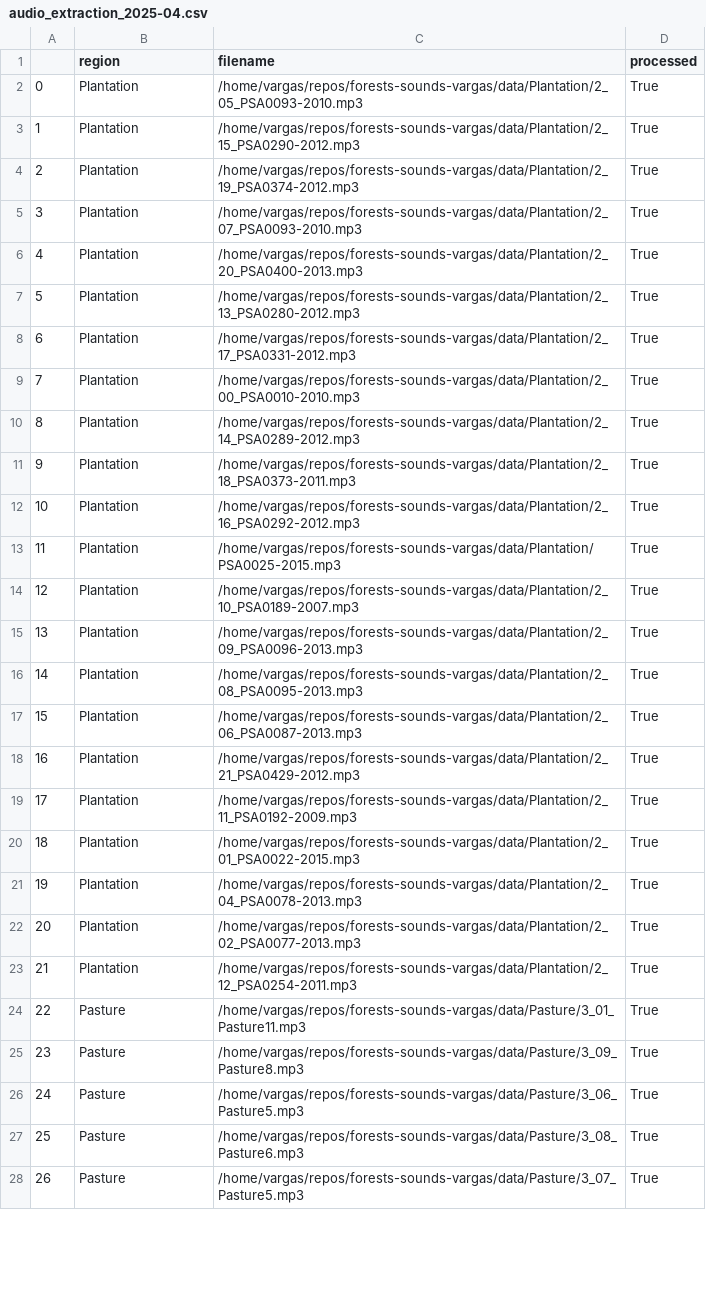
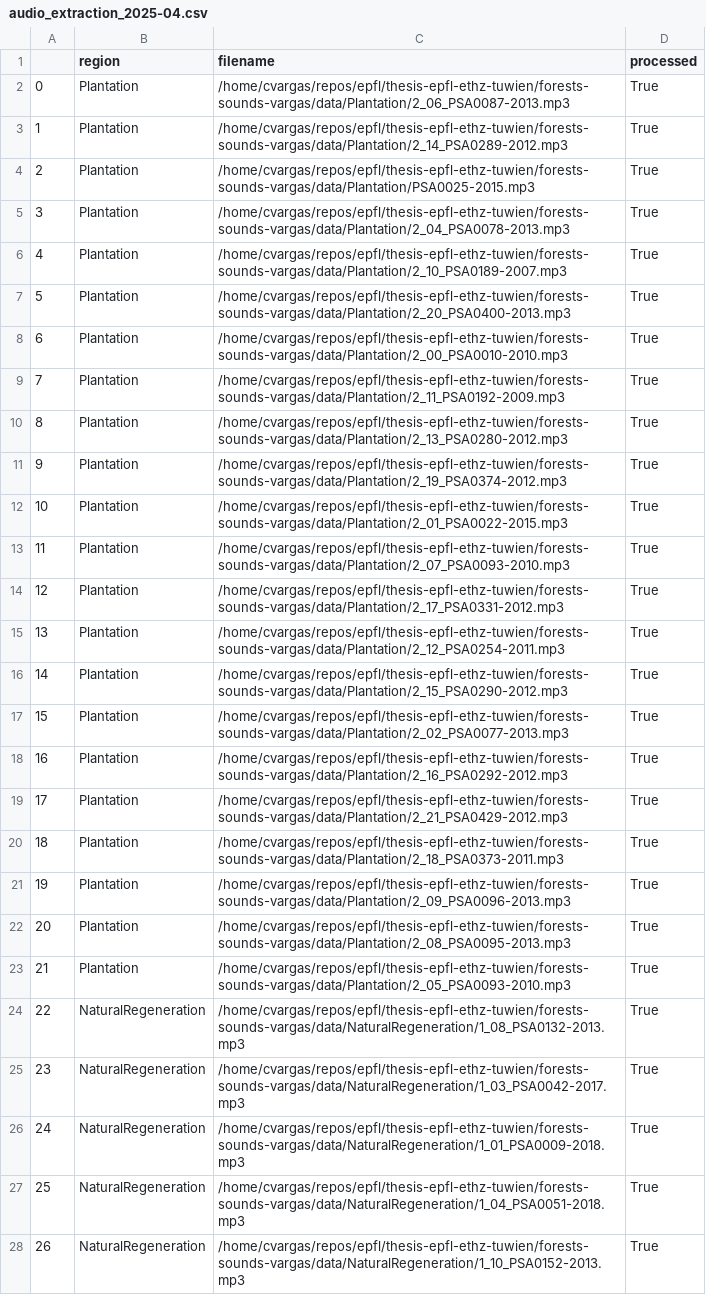
Before and after one commit to carlosvargas9103/soundforest, a CSV file: out/audio_extraction_2025-04.csv, drawn as a sheet; only a part is shown; the diff covers the shown part only; the diff names each change by its address in the sheet, - before the commit and + after, or states it on an @@ line.

```diff
--- a/out/audio_extraction_2025-04.csv
+++ b/out/audio_extraction_2025-04.csv
-C2 (filename): /home/vargas/repos/forests-sounds-vargas/data/Plantation/2_05_PSA0093-2010.mp3
+C2 (filename): /home/cvargas/repos/epfl/thesis-epfl-ethz-tuwien/forests-sounds-vargas/data/Plantation/2_06_PSA0087-2013.mp3
-C3 (filename): /home/vargas/repos/forests-sounds-vargas/data/Plantation/2_15_PSA0290-2012.mp3
+C3 (filename): /home/cvargas/repos/epfl/thesis-epfl-ethz-tuwien/forests-sounds-vargas/data/Plantation/2_14_PSA0289-2012.mp3
-C4 (filename): /home/vargas/repos/forests-sounds-vargas/data/Plantation/2_19_PSA0374-2012.mp3
+C4 (filename): /home/cvargas/repos/epfl/thesis-epfl-ethz-tuwien/forests-sounds-vargas/data/Plantation/PSA0025-2015.mp3
-C5 (filename): /home/vargas/repos/forests-sounds-vargas/data/Plantation/2_07_PSA0093-2010.mp3
+C5 (filename): /home/cvargas/repos/epfl/thesis-epfl-ethz-tuwien/forests-sounds-vargas/data/Plantation/2_04_PSA0078-2013.mp3
-C6 (filename): /home/vargas/repos/forests-sounds-vargas/data/Plantation/2_20_PSA0400-2013.mp3
+C6 (filename): /home/cvargas/repos/epfl/thesis-epfl-ethz-tuwien/forests-sounds-vargas/data/Plantation/2_10_PSA0189-2007.mp3
-C7 (filename): /home/vargas/repos/forests-sounds-vargas/data/Plantation/2_13_PSA0280-2012.mp3
+C7 (filename): /home/cvargas/repos/epfl/thesis-epfl-ethz-tuwien/forests-sounds-vargas/data/Plantation/2_20_PSA0400-2013.mp3
-C8 (filename): /home/vargas/repos/forests-sounds-vargas/data/Plantation/2_17_PSA0331-2012.mp3
+C8 (filename): /home/cvargas/repos/epfl/thesis-epfl-ethz-tuwien/forests-sounds-vargas/data/Plantation/2_00_PSA0010-2010.mp3
-C9 (filename): /home/vargas/repos/forests-sounds-vargas/data/Plantation/2_00_PSA0010-2010.mp3
+C9 (filename): /home/cvargas/repos/epfl/thesis-epfl-ethz-tuwien/forests-sounds-vargas/data/Plantation/2_11_PSA0192-2009.mp3
-C10 (filename): /home/vargas/repos/forests-sounds-vargas/data/Plantation/2_14_PSA0289-2012.mp3
+C10 (filename): /home/cvargas/repos/epfl/thesis-epfl-ethz-tuwien/forests-sounds-vargas/data/Plantation/2_13_PSA0280-2012.mp3
-C11 (filename): /home/vargas/repos/forests-sounds-vargas/data/Plantation/2_18_PSA0373-2011.mp3
+C11 (filename): /home/cvargas/repos/epfl/thesis-epfl-ethz-tuwien/forests-sounds-vargas/data/Plantation/2_19_PSA0374-2012.mp3
-C12 (filename): /home/vargas/repos/forests-sounds-vargas/data/Plantation/2_16_PSA0292-2012.mp3
+C12 (filename): /home/cvargas/repos/epfl/thesis-epfl-ethz-tuwien/forests-sounds-vargas/data/Plantation/2_01_PSA0022-2015.mp3
-C13 (filename): /home/vargas/repos/forests-sounds-vargas/data/Plantation/PSA0025-2015.mp3
+C13 (filename): /home/cvargas/repos/epfl/thesis-epfl-ethz-tuwien/forests-sounds-vargas/data/Plantation/2_07_PSA0093-2010.mp3
-C14 (filename): /home/vargas/repos/forests-sounds-vargas/data/Plantation/2_10_PSA0189-2007.mp3
+C14 (filename): /home/cvargas/repos/epfl/thesis-epfl-ethz-tuwien/forests-sounds-vargas/data/Plantation/2_17_PSA0331-2012.mp3
-C15 (filename): /home/vargas/repos/forests-sounds-vargas/data/Plantation/2_09_PSA0096-2013.mp3
+C15 (filename): /home/cvargas/repos/epfl/thesis-epfl-ethz-tuwien/forests-sounds-vargas/data/Plantation/2_12_PSA0254-2011.mp3
-C16 (filename): /home/vargas/repos/forests-sounds-vargas/data/Plantation/2_08_PSA0095-2013.mp3
+C16 (filename): /home/cvargas/repos/epfl/thesis-epfl-ethz-tuwien/forests-sounds-vargas/data/Plantation/2_15_PSA0290-2012.mp3
-C17 (filename): /home/vargas/repos/forests-sounds-vargas/data/Plantation/2_06_PSA0087-2013.mp3
+C17 (filename): /home/cvargas/repos/epfl/thesis-epfl-ethz-tuwien/forests-sounds-vargas/data/Plantation/2_02_PSA0077-2013.mp3
-C18 (filename): /home/vargas/repos/forests-sounds-vargas/data/Plantation/2_21_PSA0429-2012.mp3
+C18 (filename): /home/cvargas/repos/epfl/thesis-epfl-ethz-tuwien/forests-sounds-vargas/data/Plantation/2_16_PSA0292-2012.mp3
-C19 (filename): /home/vargas/repos/forests-sounds-vargas/data/Plantation/2_11_PSA0192-2009.mp3
+C19 (filename): /home/cvargas/repos/epfl/thesis-epfl-ethz-tuwien/forests-sounds-vargas/data/Plantation/2_21_PSA0429-2012.mp3
-C20 (filename): /home/vargas/repos/forests-sounds-vargas/data/Plantation/2_01_PSA0022-2015.mp3
+C20 (filename): /home/cvargas/repos/epfl/thesis-epfl-ethz-tuwien/forests-sounds-vargas/data/Plantation/2_18_PSA0373-2011.mp3
-C21 (filename): /home/vargas/repos/forests-sounds-vargas/data/Plantation/2_04_PSA0078-2013.mp3
+C21 (filename): /home/cvargas/repos/epfl/thesis-epfl-ethz-tuwien/forests-sounds-vargas/data/Plantation/2_09_PSA0096-2013.mp3
-C22 (filename): /home/vargas/repos/forests-sounds-vargas/data/Plantation/2_02_PSA0077-2013.mp3
+C22 (filename): /home/cvargas/repos/epfl/thesis-epfl-ethz-tuwien/forests-sounds-vargas/data/Plantation/2_08_PSA0095-2013.mp3
-C23 (filename): /home/vargas/repos/forests-sounds-vargas/data/Plantation/2_12_PSA0254-2011.mp3
+C23 (filename): /home/cvargas/repos/epfl/thesis-epfl-ethz-tuwien/forests-sounds-vargas/data/Plantation/2_05_PSA0093-2010.mp3
-B24:B28 (region): Pasture
+B24:B28 (region): NaturalRegeneration
-C24 (filename): /home/vargas/repos/forests-sounds-vargas/data/Pasture/3_01_Pasture11.mp3
+C24 (filename): /home/cvargas/repos/epfl/thesis-epfl-ethz-tuwien/forests-sounds-vargas/data/NaturalRegeneration/1_08_PSA0132-2013.mp3
-C25 (filename): /home/vargas/repos/forests-sounds-vargas/data/Pasture/3_09_Pasture8.mp3
+C25 (filename): /home/cvargas/repos/epfl/thesis-epfl-ethz-tuwien/forests-sounds-vargas/data/NaturalRegeneration/1_03_PSA0042-2017.mp3
-C26 (filename): /home/vargas/repos/forests-sounds-vargas/data/Pasture/3_06_Pasture5.mp3
+C26 (filename): /home/cvargas/repos/epfl/thesis-epfl-ethz-tuwien/forests-sounds-vargas/data/NaturalRegeneration/1_01_PSA0009-2018.mp3
-C27 (filename): /home/vargas/repos/forests-sounds-vargas/data/Pasture/3_08_Pasture6.mp3
+C27 (filename): /home/cvargas/repos/epfl/thesis-epfl-ethz-tuwien/forests-sounds-vargas/data/NaturalRegeneration/1_04_PSA0051-2018.mp3
-C28 (filename): /home/vargas/repos/forests-sounds-vargas/data/Pasture/3_07_Pasture5.mp3
+C28 (filename): /home/cvargas/repos/epfl/thesis-epfl-ethz-tuwien/forests-sounds-vargas/data/NaturalRegeneration/1_10_PSA0152-2013.mp3
```
Also changed, not shown: 50 edited cells elsewhere in this file, 1 other file.
